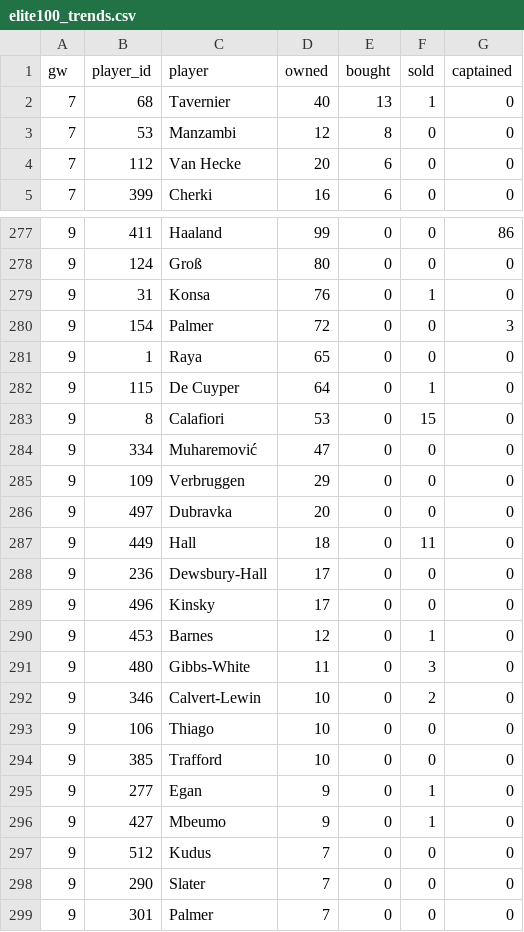
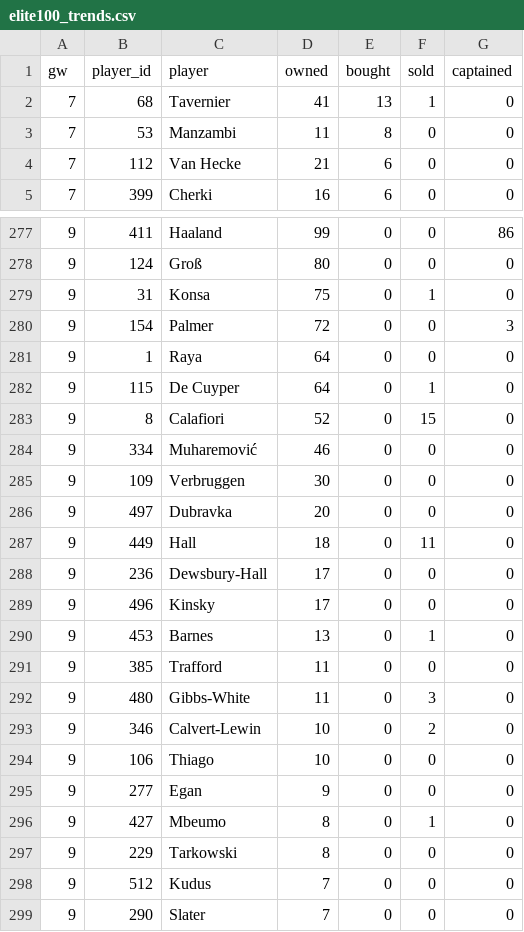
Before and after one commit to Igpa1075/fpl-analytics, a CSV file: data/elite100_trends.csv, drawn as a sheet; only a part is shown, gaps mark what is left out; the shorter side is filled out with more unchanged rows; the diff covers the shown part only.

```diff
--- a/data/elite100_trends.csv
+++ b/data/elite100_trends.csv
@@ -1,5 +1,5 @@
 gw,player_id,player,owned,bought,sold,captained
-7,68,Tavernier,40,13,1,0
-7,53,Manzambi,12,8,0,0
-7,112,Van Hecke,20,6,0,0
+7,68,Tavernier,41,13,1,0
+7,53,Manzambi,11,8,0,0
+7,112,Van Hecke,21,6,0,0
 7,399,Cherki,16,6,0,0
@@ -278,9 +278,9 @@ gw,player_id,player,owned,bought,sold,captained
 9,124,Groß,80,0,0,0
-9,31,Konsa,76,0,1,0
+9,31,Konsa,75,0,1,0
 9,154,Palmer,72,0,0,3
-9,1,Raya,65,0,0,0
+9,1,Raya,64,0,0,0
 9,115,De Cuyper,64,0,1,0
-9,8,Calafiori,53,0,15,0
-9,334,Muharemović,47,0,0,0
-9,109,Verbruggen,29,0,0,0
+9,8,Calafiori,52,0,15,0
+9,334,Muharemović,46,0,0,0
+9,109,Verbruggen,30,0,0,0
 9,497,Dubravka,20,0,0,0
@@ -289,3 +289,4 @@ gw,player_id,player,owned,bought,sold,captained
 9,496,Kinsky,17,0,0,0
-9,453,Barnes,12,0,1,0
+9,453,Barnes,13,0,1,0
+9,385,Trafford,11,0,0,0
 9,480,Gibbs-White,11,0,3,0
@@ -293,5 +294,5 @@ gw,player_id,player,owned,bought,sold,captained
 9,106,Thiago,10,0,0,0
-9,385,Trafford,10,0,0,0
-9,277,Egan,9,0,1,0
-9,427,Mbeumo,9,0,1,0
+9,277,Egan,9,0,0,0
+9,427,Mbeumo,8,0,1,0
+9,229,Tarkowski,8,0,0,0
 9,512,Kudus,7,0,0,0
```
Also changed, not shown: 7 added rows, 8 removed rows and 50 edited cells elsewhere in this file, 7 other files.
